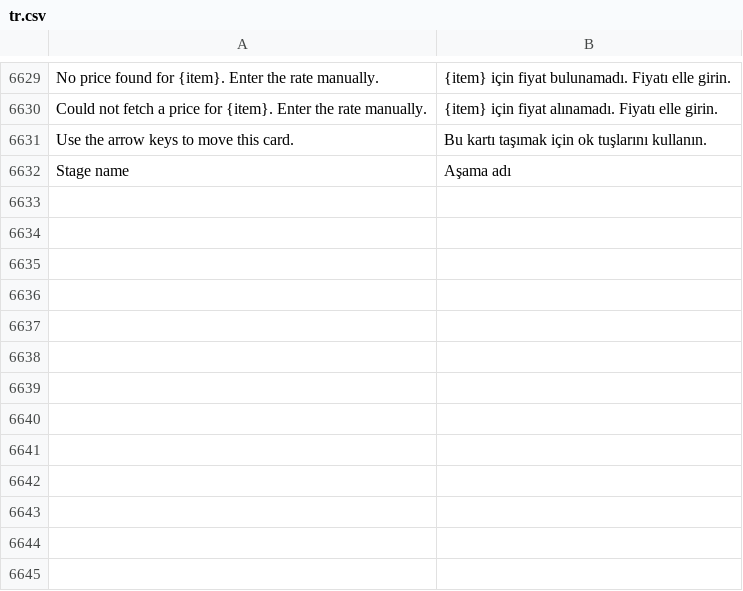
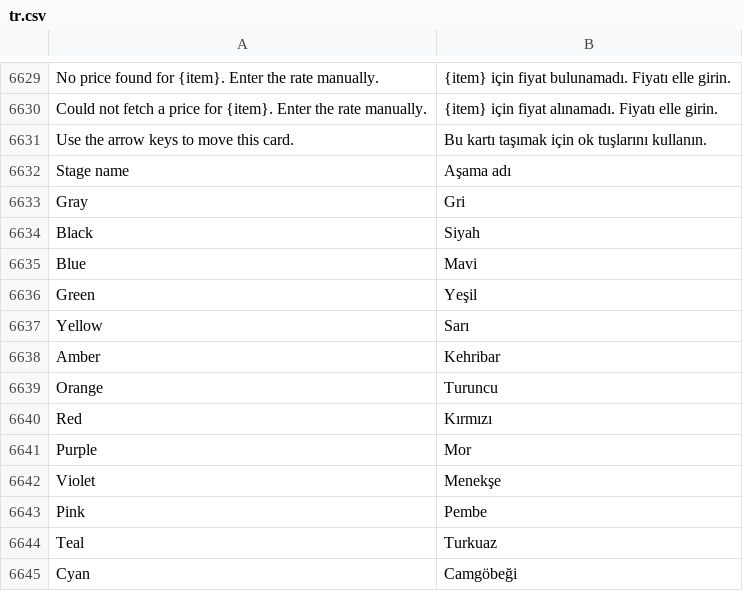
Before and after one commit to zvictory/stabler, a CSV file: stabler/translations/tr.csv, drawn as a sheet; only a part is shown, gaps mark what is left out.

```diff
--- a/stabler/translations/tr.csv
+++ b/stabler/translations/tr.csv
@@ -6632 +6632,14 @@ Use the arrow keys to move this card.,Bu kartı taşımak için ok tuşlarını
 Stage name,Aşama adı
+Gray,Gri
+Black,Siyah
+Blue,Mavi
+Green,Yeşil
+Yellow,Sarı
+Amber,Kehribar
+Orange,Turuncu
+Red,Kırmızı
+Purple,Mor
+Violet,Menekşe
+Pink,Pembe
+Teal,Turkuaz
+Cyan,Camgöbeği
```
Also changed, not shown: stabler/translations/en.csv, stabler/translations/ru.csv, 4 other files.
